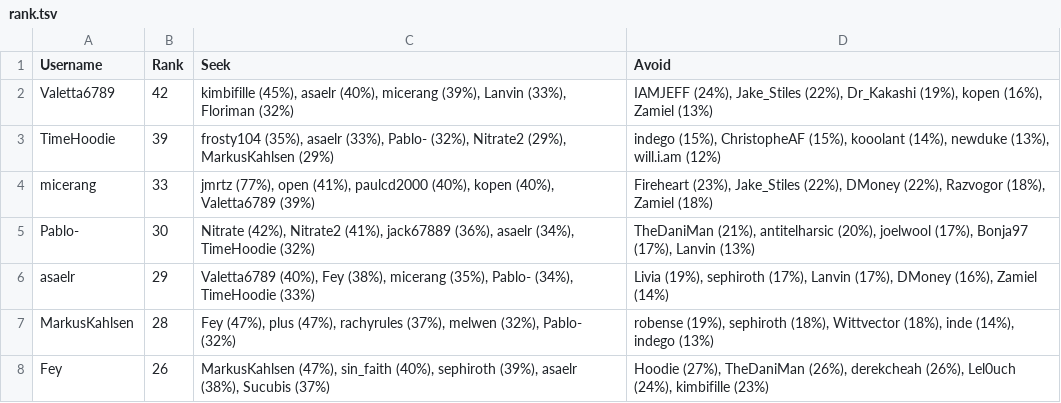
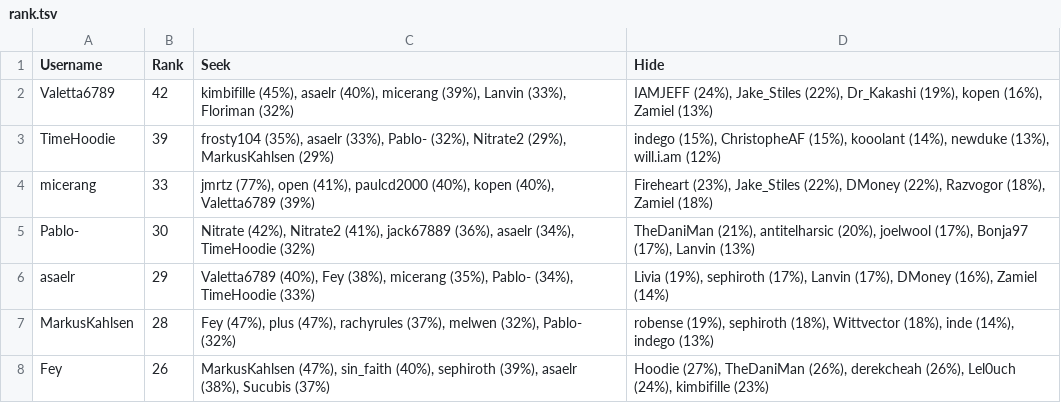
Before and after one commit to Aigul9/hanabi-stats, a TSV file: output/rank.tsv, drawn as a sheet; only a part is shown.

Commit message:
Update rank.tsv

```diff
--- a/output/rank.tsv
+++ b/output/rank.tsv
@@ -1,2 +1,2 @@
-Username	Rank	Seek	Avoid
+Username	Rank	Seek	Hide
 Valetta6789	42	kimbifille (45%), asaelr (40%), micerang (39%), Lanvin (33%), Floriman (32%)	IAMJEFF (24%), Jake_Stiles (22%), Dr_Kakashi (19%), kopen (16%), Zamiel (13%)
```
